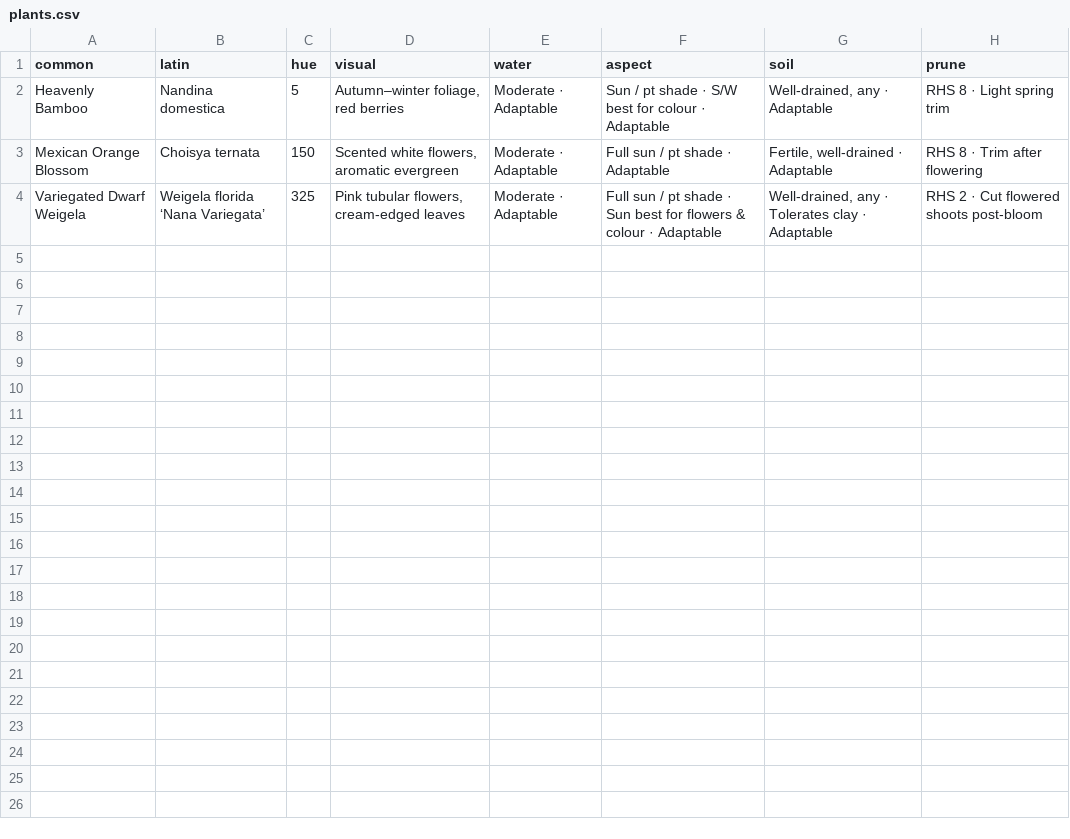
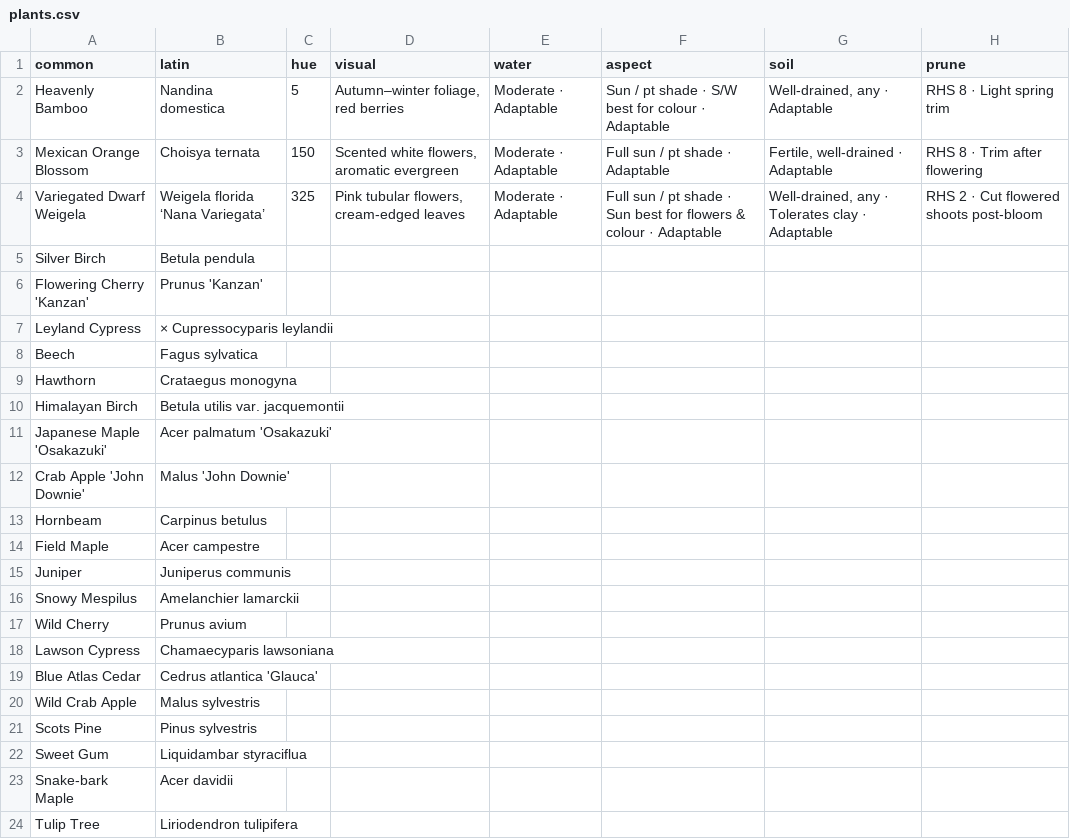
Before and after one commit to oscarhurman39-sys/Timber, a CSV file: plants.csv, drawn as a sheet; only a part is shown; rows hold the shown columns only; the diff names each change by its address in the sheet, - before the commit and + after, or states it on an @@ line.

```diff
--- a/plants.csv
+++ b/plants.csv
+row 5: Silver Birch | Betula pendula
+row 6: Flowering Cherry 'Kanzan' | Prunus 'Kanzan'
+row 7: Leyland Cypress | × Cupressocyparis leylandii
+row 8: Beech | Fagus sylvatica
+row 9: Hawthorn | Crataegus monogyna
+row 10: Himalayan Birch | Betula utilis var. jacquemontii
+row 11: Japanese Maple 'Osakazuki' | Acer palmatum 'Osakazuki'
+row 12: Crab Apple 'John Downie' | Malus 'John Downie'
+row 13: Hornbeam | Carpinus betulus
+row 14: Field Maple | Acer campestre
+row 15: Juniper | Juniperus communis
+row 16: Snowy Mespilus | Amelanchier lamarckii
+row 17: Wild Cherry | Prunus avium
+row 18: Lawson Cypress | Chamaecyparis lawsoniana
+row 19: Blue Atlas Cedar | Cedrus atlantica 'Glauca'
+row 20: Wild Crab Apple | Malus sylvestris
+row 21: Scots Pine | Pinus sylvestris
+row 22: Sweet Gum | Liquidambar styraciflua
+row 23: Snake-bark Maple | Acer davidii
+row 24: Tulip Tree | Liriodendron tulipifera
```
